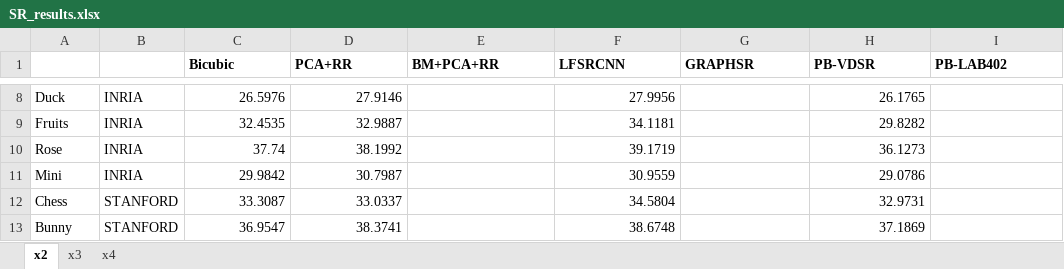
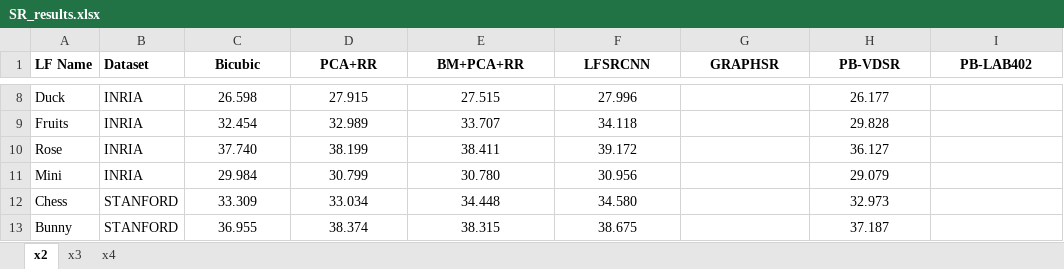
Before and after one commit to rrfarr/LF-Editing, an Excel workbook: SR_results.xlsx, sheet x2, drawn as a sheet; only a part is shown, gaps mark what is left out; values as stored, in another font and other column widths than the file's, no borders; the diff covers the shown part only; the diff names each change by its address in the sheet, - before the commit and + after, or states it on an @@ line.

```diff
--- a/SR_results.xlsx (sheet x2)
+++ b/SR_results.xlsx (sheet x2)
-A1: (empty)
+A1: LF Name
-B1: (empty)
+B1: Dataset
-C1:I1 alignment: left
+C1:I1 alignment: center
-C8:D13 alignment: right
+C8:D13 alignment: center
-C8 (Bicubic): 26.5976
+C8 (Bicubic): 26.598
-D8 (PCA+RR): 27.9146
+D8 (PCA+RR): 27.915
-E8 (BM+PCA+RR): (empty)
+E8 (BM+PCA+RR): 27.515
-F8:F13 alignment: right
+F8:F13 alignment: center
-F8 (LFSRCNN): 27.9956
+F8 (LFSRCNN): 27.996
-H8:H13 alignment: right
+H8:H13 alignment: center
-H8 (PB-VDSR): 26.1765
+H8 (PB-VDSR): 26.177
-C9 (Bicubic): 32.4535
+C9 (Bicubic): 32.454
-D9 (PCA+RR): 32.9887
+D9 (PCA+RR): 32.989
-E9 (BM+PCA+RR): (empty)
+E9 (BM+PCA+RR): 33.707
-F9 (LFSRCNN): 34.1181
+F9 (LFSRCNN): 34.118
-H9 (PB-VDSR): 29.8282
+H9 (PB-VDSR): 29.828
-C10 (Bicubic): 37.74
+C10 (Bicubic): 37.740
-D10 (PCA+RR): 38.1992
+D10 (PCA+RR): 38.199
-E10 (BM+PCA+RR): (empty)
+E10 (BM+PCA+RR): 38.411
-F10 (LFSRCNN): 39.1719
+F10 (LFSRCNN): 39.172
-H10 (PB-VDSR): 36.1273
+H10 (PB-VDSR): 36.127
-C11 (Bicubic): 29.9842
+C11 (Bicubic): 29.984
-D11 (PCA+RR): 30.7987
+D11 (PCA+RR): 30.799
-E11 (BM+PCA+RR): (empty)
+E11 (BM+PCA+RR): 30.780
-F11 (LFSRCNN): 30.9559
+F11 (LFSRCNN): 30.956
-H11 (PB-VDSR): 29.0786
+H11 (PB-VDSR): 29.079
-C12 (Bicubic): 33.3087
+C12 (Bicubic): 33.309
-D12 (PCA+RR): 33.0337
+D12 (PCA+RR): 33.034
-E12 (BM+PCA+RR): (empty)
+E12 (BM+PCA+RR): 34.448
-F12 (LFSRCNN): 34.5804
+F12 (LFSRCNN): 34.580
-H12 (PB-VDSR): 32.9731
+H12 (PB-VDSR): 32.973
-C13 (Bicubic): 36.9547
+C13 (Bicubic): 36.955
-D13 (PCA+RR): 38.3741
+D13 (PCA+RR): 38.374
-E13 (BM+PCA+RR): (empty)
+E13 (BM+PCA+RR): 38.315
-F13 (LFSRCNN): 38.6748
+F13 (LFSRCNN): 38.675
-H13 (PB-VDSR): 37.1869
+H13 (PB-VDSR): 37.187
```
Also changed, not shown: 4 added rows, 40 edited cells and cell formats elsewhere in this sheet, sheet x3, sheet x4, 13 other files.
